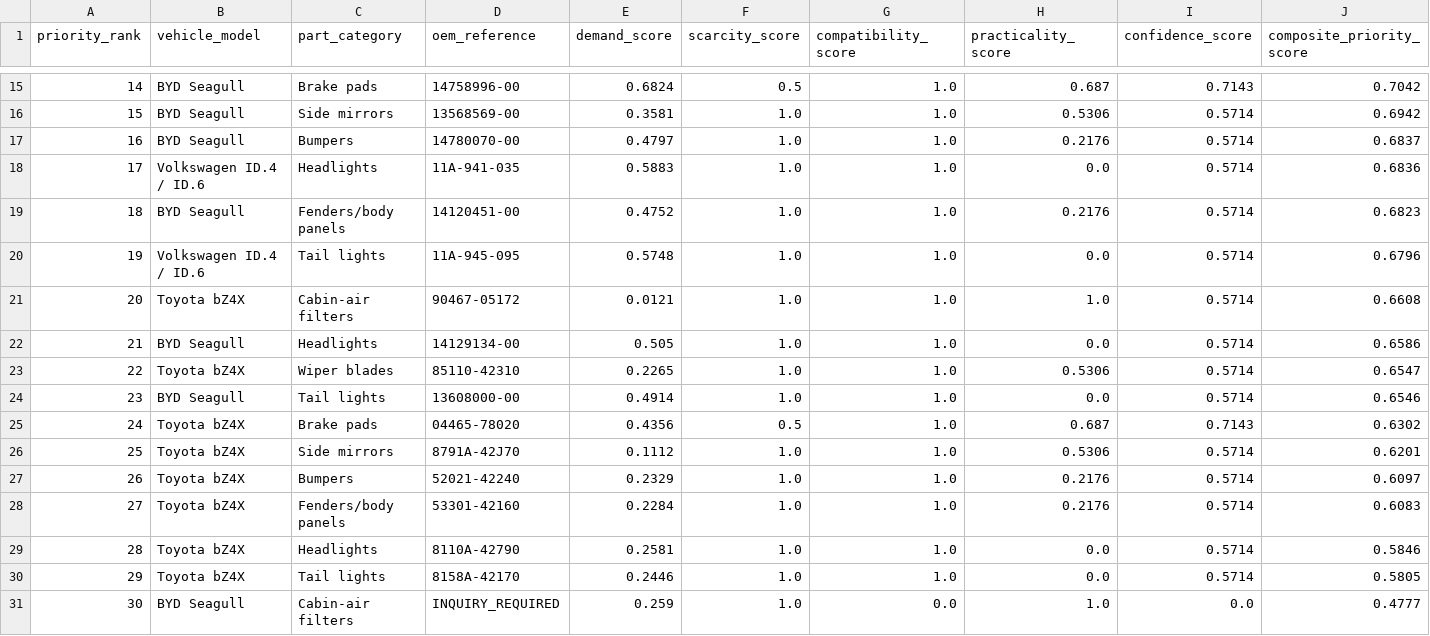
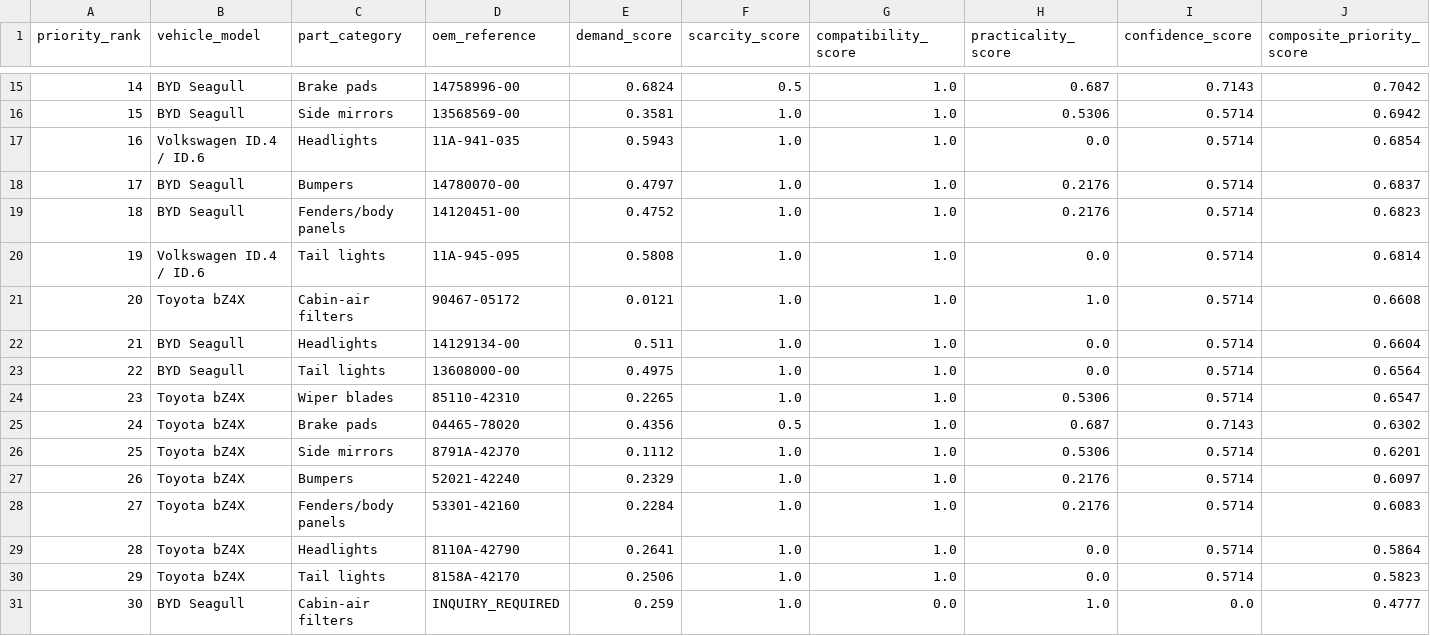
Before and after one commit to EstarCode/ev-spare-parts-prioritization, a CSV file: data/cleaned/prioritized_parts_ranking.csv, drawn as a sheet; only a part is shown, gaps mark what is left out; removed rows and columns are numbered as before the commit, all else as after; the diff names each change by its address in the sheet, - before the commit and + after, or states it on an @@ line.

```diff
--- a/data/cleaned/prioritized_parts_ranking.csv
+++ b/data/cleaned/prioritized_parts_ranking.csv
+row 17: 16 | Volkswagen ID.4 / ID.6 | Headlights | 11A-941-035 | 0.5943 | 1.0 | 1.0 | 0.0 | 0.5714 | 0.6854
@@ column A (priority_rank) renumbered between rows 18 and 24 @@
-row 18: 17 | Volkswagen ID.4 / ID.6 | Headlights | 11A-941-035 | 0.5883 | 1.0 | 1.0 | 0.0 | 0.5714 | 0.6836
-E20 (demand_score): 0.5748
+E20 (demand_score): 0.5808
-J20 (composite_priority_score): 0.6796
+J20 (composite_priority_score): 0.6814
-E22 (demand_score): 0.505
+E22 (demand_score): 0.511
-J22 (composite_priority_score): 0.6586
+J22 (composite_priority_score): 0.6604
+row 23: 22 | BYD Seagull | Tail lights | 13608000-00 | 0.4975 | 1.0 | 1.0 | 0.0 | 0.5714 | 0.6564
-row 24: 23 | BYD Seagull | Tail lights | 13608000-00 | 0.4914 | 1.0 | 1.0 | 0.0 | 0.5714 | 0.6546
-E29 (demand_score): 0.2581
+E29 (demand_score): 0.2641
-J29 (composite_priority_score): 0.5846
+J29 (composite_priority_score): 0.5864
-E30 (demand_score): 0.2446
+E30 (demand_score): 0.2506
-J30 (composite_priority_score): 0.5805
+J30 (composite_priority_score): 0.5823
```
Also changed, not shown: data/cleaned/cleaned_parts_records.csv, data/cleaned/cleaned_vehicle_listings.csv, 20 other files.
